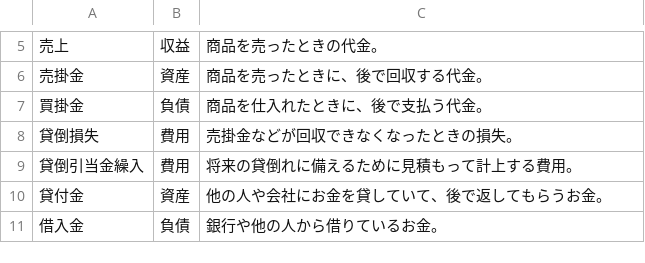
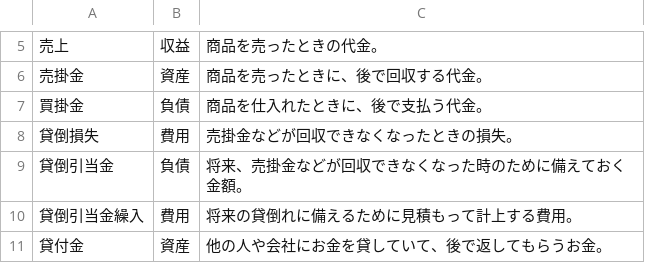
Before and after one commit to hamadaSensei1983/commerce-learning-portal, a CSV file: kentei/boki/data/boki3.csv, drawn as a sheet; only a part is shown, gaps mark what is left out; the shorter side is filled out with more unchanged rows; the diff names each change by its address in the sheet, - before the commit and + after, or states it on an @@ line.

Commit message:
Add files via upload

```diff
--- a/kentei/boki/data/boki3.csv
+++ b/kentei/boki/data/boki3.csv
+row 9: 貸倒引当金 | 負債 | 将来、売掛金などが回収できなくなった時のために備えておく金額。
```
